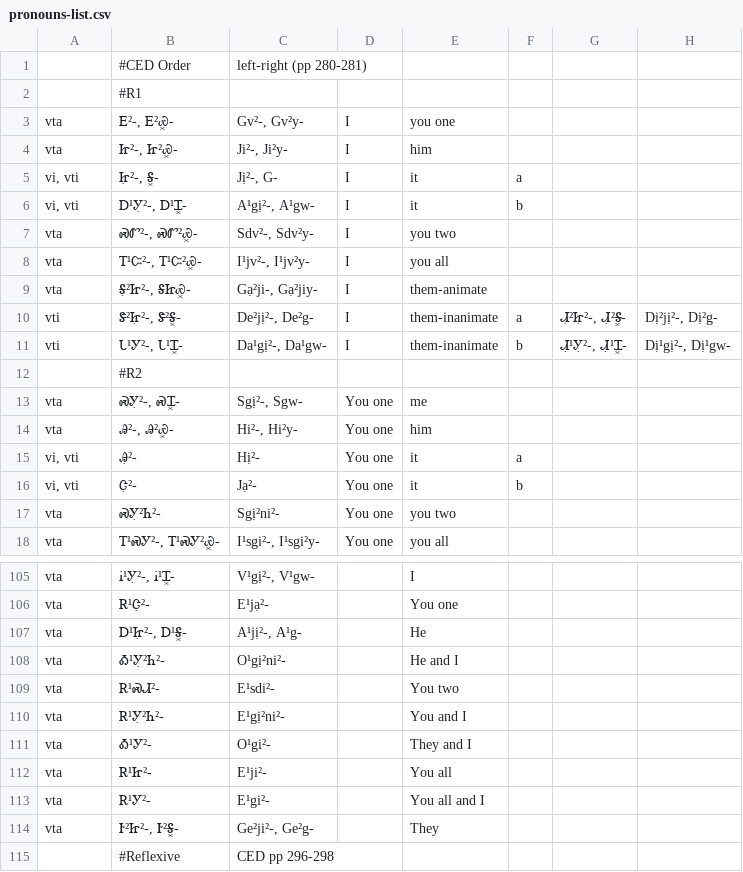
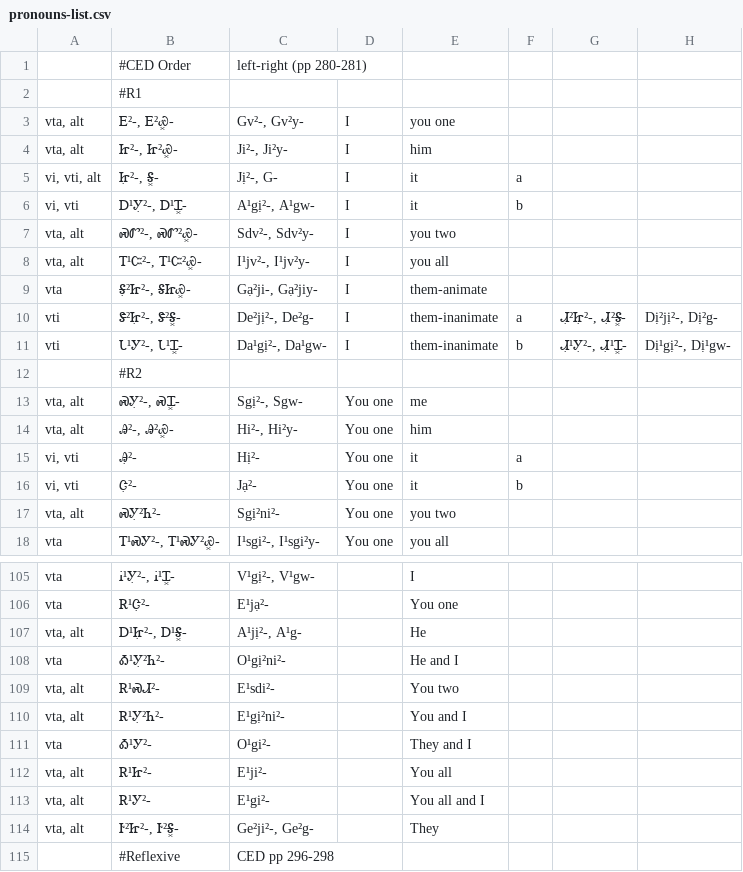
Before and after one commit to CherokeeLanguage/BoundPronouns, a CSV file: android/assets/csv/pronouns-list.csv, drawn as a sheet; only a part is shown, gaps mark what is left out; the diff covers the shown part only.

```diff
--- a/android/assets/csv/pronouns-list.csv
+++ b/android/assets/csv/pronouns-list.csv
@@ -2,8 +2,8 @@
 ,#R1,,,,,,
-vta,"Ꭼ²-, Ꭼ²Ꮿ͓-","Gv²-, Gv²y-",I,you one,,,
-vta,"Ꮵ²-, Ꮵ²Ꮿ͓-","Ji²-, Ji²y-",I,him,,,
-"vi, vti","Ꮵ̣²-, Ꭶ͓-","Jị²-, G-",I,it,a,,
+"vta, alt","Ꭼ²-, Ꭼ²Ꮿ͓-","Gv²-, Gv²y-",I,you one,,,
+"vta, alt","Ꮵ²-, Ꮵ²Ꮿ͓-","Ji²-, Ji²y-",I,him,,,
+"vi, vti, alt","Ꮵ̣²-, Ꭶ͓-","Jị²-, G-",I,it,a,,
 "vi, vti","Ꭰ¹Ꭹ̣²-, Ꭰ¹Ꮖ͓-","A¹gị²-, A¹gw-",I,it,b,,
-vta,"ᏍᏛ²-, ᏍᏛ²Ꮿ͓-","Sdv²-, Sdv²y-",I,you two,,,
-vta,"Ꭲ¹Ꮸ²-, Ꭲ¹Ꮸ²Ꮿ͓-","I¹jv²-, I¹jv²y-",I,you all,,,
+"vta, alt","ᏍᏛ²-, ᏍᏛ²Ꮿ͓-","Sdv²-, Sdv²y-",I,you two,,,
+"vta, alt","Ꭲ¹Ꮸ²-, Ꭲ¹Ꮸ²Ꮿ͓-","I¹jv²-, I¹jv²y-",I,you all,,,
 vta,"Ꭶ̣²Ꮵ²-, ᎦᏥᏯ͓-","Gạ²ji-, Gạ²jiy-",I,them-animate,,,
@@ -12,7 +12,7 @@ vti,"Ꮣ¹Ꭹ²-, Ꮣ¹Ꮖ͓-","Da¹gị²-, Da¹gw-",I,them-inanimate,b,"Ꮧ̣
 ,#R2,,,,,,
-vta,"ᏍᎩ̣²-, ᏍᏆ͓-","Sgị²-, Sgw-",You one,me,,,
-vta,"Ꭿ²-, Ꭿ²Ꮿ͓-","Hi²-, Hi²y-",You one,him,,,
+"vta, alt","ᏍᎩ̣²-, ᏍᏆ͓-","Sgị²-, Sgw-",You one,me,,,
+"vta, alt","Ꭿ²-, Ꭿ²Ꮿ͓-","Hi²-, Hi²y-",You one,him,,,
 "vi, vti",Ꭿ̣²-,Hị²-,You one,it,a,,
 "vi, vti",Ꮳ̣²-,Jạ²-,You one,it,b,,
-vta,ᏍᎩ̣²Ꮒ²-,Sgị²ni²-,You one,you two,,,
+"vta, alt",ᏍᎩ̣²Ꮒ²-,Sgị²ni²-,You one,you two,,,
 vta,"Ꭲ¹ᏍᎩ²-, Ꭲ¹ᏍᎩ²Ꮿ͓-","I¹sgi²-, I¹sgi²y-",You one,you all,,,
@@ -106,10 +106,10 @@ vta,"Ꭵ¹Ꭹ̣²-, Ꭵ¹Ꮖ͓-","V¹gị²-, V¹gw-",,I,,,
 vta,Ꭱ¹Ꮳ̣²-,E¹jạ²-,,You one,,,
-vta,"Ꭰ¹Ꮵ̣²-, Ꭰ¹Ꭶ͓-","A¹jị²-, A¹g-",,He,,,
+"vta, alt","Ꭰ¹Ꮵ̣²-, Ꭰ¹Ꭶ͓-","A¹jị²-, A¹g-",,He,,,
 vta,Ꭳ¹Ꭹ̣²Ꮒ²-,O¹gị²ni²-,,He and I,,,
-vta,Ꭱ¹ᏍᏗ²-,E¹sdi²-,,You two,,,
-vta,Ꭱ¹Ꭹ̣²Ꮒ²-,E¹gị²ni²-,,You and I,,,
+"vta, alt",Ꭱ¹ᏍᏗ²-,E¹sdi²-,,You two,,,
+"vta, alt",Ꭱ¹Ꭹ̣²Ꮒ²-,E¹gị²ni²-,,You and I,,,
 vta,Ꭳ¹Ꭹ²-,O¹gi²-,,They and I,,,
-vta,Ꭱ¹Ꮵ²-,E¹ji²-,,You all,,,
-vta,Ꭱ¹Ꭹ²-,E¹gi²-,,You all and I,,,
-vta,"Ꭸ²Ꮵ²-, Ꭸ²Ꭶ͓-","Ge²ji²-, Ge²g-",,They,,,
+"vta, alt",Ꭱ¹Ꮵ²-,E¹ji²-,,You all,,,
+"vta, alt",Ꭱ¹Ꭹ²-,E¹gi²-,,You all and I,,,
+"vta, alt","Ꭸ²Ꮵ²-, Ꭸ²Ꭶ͓-","Ge²ji²-, Ge²g-",,They,,,
 ,#Reflexive, CED pp 296-298,,,,,
```
Also changed, not shown: 7 edited cells elsewhere in this file, android/assets/csv/challenges.csv, 2 other files.
